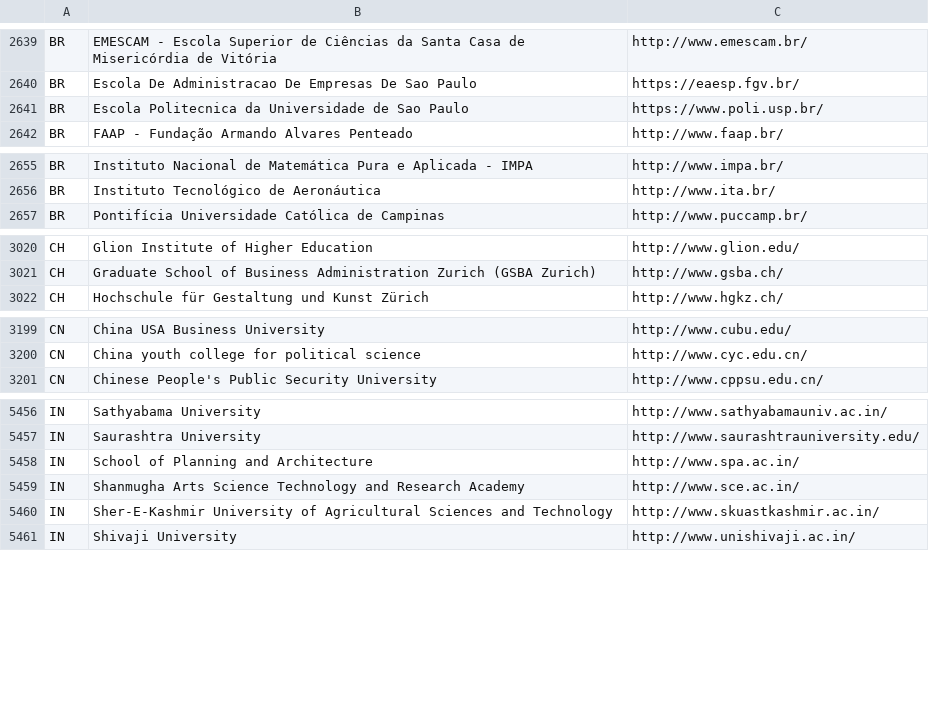
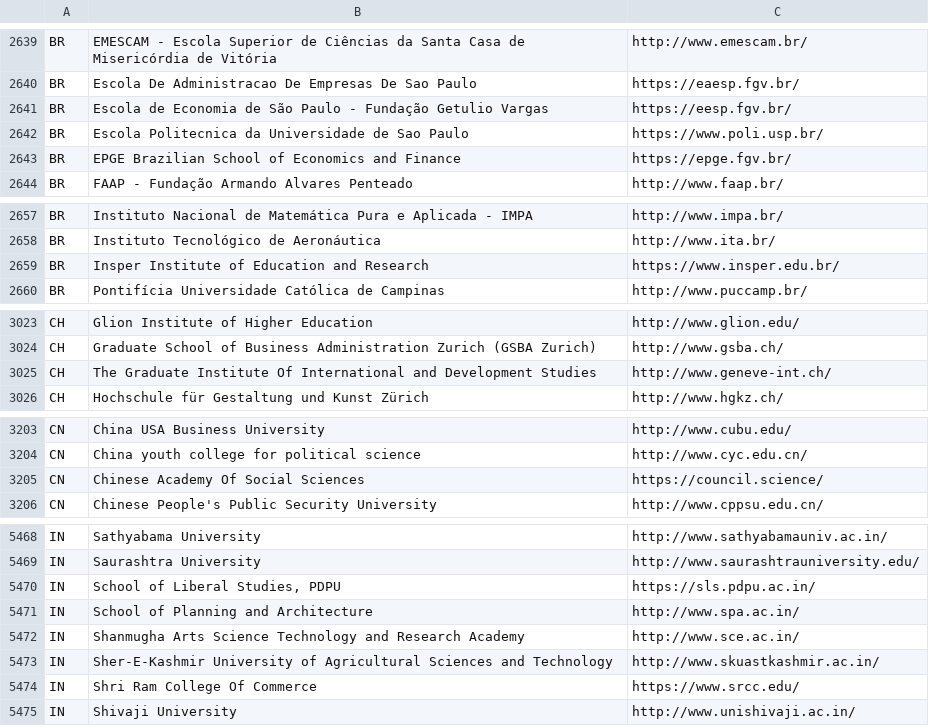
Before and after one commit to alanyanglex/uchicago-intern, a CSV file: data/world-universities.csv, drawn as a sheet; only a part is shown, gaps mark what is left out; the diff covers the shown part only; the diff names each change by its address in the sheet, - before the commit and + after, or states it on an @@ line.

```diff
--- a/data/world-universities.csv
+++ b/data/world-universities.csv
+row 2641: BR | Escola de Economia de São Paulo - Fundação Getulio Vargas | https://eesp.fgv.br/
+row 2643: BR | EPGE Brazilian School of Economics and Finance | https://epge.fgv.br/
+row 2659: BR | Insper Institute of Education and Research | https://www.insper.edu.br/
+row 3025: CH | The Graduate Institute Of International and Development Studies | http://www.geneve-int.ch/
+row 3205: CN | Chinese Academy Of Social Sciences | https://council.science/
+row 5470: IN | School of Liberal Studies, PDPU | https://sls.pdpu.ac.in/
+row 5474: IN | Shri Ram College Of Commerce | https://www.srcc.edu/
```
Also changed, not shown: 10 added rows and 2 edited cells elsewhere in this file, data/acronym.csv, data/special_match.csv.
